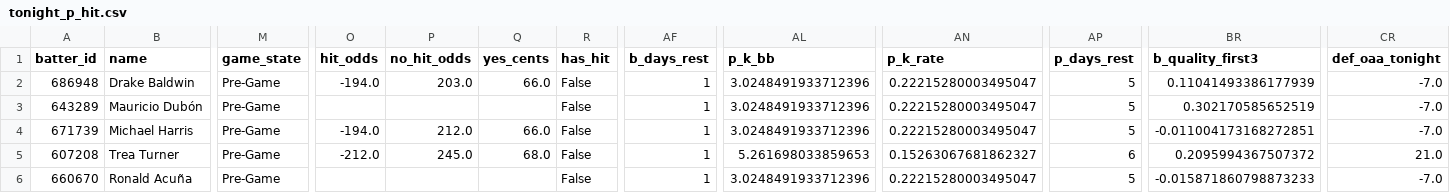
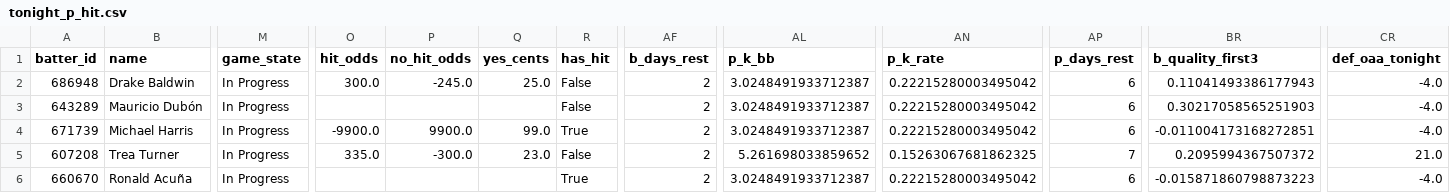
Before and after one commit to 9arlos9ulian/prop-hit-dash, a CSV file: tonight_p_hit.csv, drawn as a sheet; only a part is shown, gaps mark what is left out; the diff covers the shown part only; the diff names each change by its address in the sheet, - before the commit and + after, or states it on an @@ line.

```diff
--- a/tonight_p_hit.csv
+++ b/tonight_p_hit.csv
-M2:M6 (game_state): Pre-Game
+M2:M6 (game_state): In Progress
-O2 (hit_odds): -194.0
+O2 (hit_odds): 300.0
-P2 (no_hit_odds): 203.0
+P2 (no_hit_odds): -245.0
-Q2 (yes_cents): 66.0
+Q2 (yes_cents): 25.0
-AF2:AF6 (b_days_rest): 1
+AF2:AF6 (b_days_rest): 2
-AL2:AL4 (p_k_bb): 3.0248491933712396
+AL2:AL4 (p_k_bb): 3.0248491933712387
-AN2:AN4 (p_k_rate): 0.22215280003495047
+AN2:AN4 (p_k_rate): 0.22215280003495042
-AP2:AP4 (p_days_rest): 5
+AP2:AP4 (p_days_rest): 6
-BR2 (b_quality_first3): 0.11041493386177939
+BR2 (b_quality_first3): 0.11041493386177943
-CR2:CR4 (def_oaa_tonight): -7.0
+CR2:CR4 (def_oaa_tonight): -4.0
-BR3 (b_quality_first3): 0.302170585652519
+BR3 (b_quality_first3): 0.30217058565251903
-O4 (hit_odds): -194.0
+O4 (hit_odds): -9900.0
-P4 (no_hit_odds): 212.0
+P4 (no_hit_odds): 9900.0
-Q4 (yes_cents): 66.0
+Q4 (yes_cents): 99.0
-R4 (has_hit): False
+R4 (has_hit): True
-O5 (hit_odds): -212.0
+O5 (hit_odds): 335.0
-P5 (no_hit_odds): 245.0
+P5 (no_hit_odds): -300.0
-Q5 (yes_cents): 68.0
+Q5 (yes_cents): 23.0
-AL5 (p_k_bb): 5.261698033859653
+AL5 (p_k_bb): 5.261698033859652
-AN5 (p_k_rate): 0.15263067681862327
+AN5 (p_k_rate): 0.15263067681862325
-AP5 (p_days_rest): 6
+AP5 (p_days_rest): 7
-R6 (has_hit): False
+R6 (has_hit): True
-AL6 (p_k_bb): 3.0248491933712396
+AL6 (p_k_bb): 3.0248491933712387
-AN6 (p_k_rate): 0.22215280003495047
+AN6 (p_k_rate): 0.22215280003495042
-AP6 (p_days_rest): 5
+AP6 (p_days_rest): 6
-BR6 (b_quality_first3): -0.015871860798873233
+BR6 (b_quality_first3): -0.015871860798873223
-CR6 (def_oaa_tonight): -7.0
+CR6 (def_oaa_tonight): -4.0
```
Also changed, not shown: 129 edited cells elsewhere in this file, slates/2026-10-01.csv, 1 other file.
